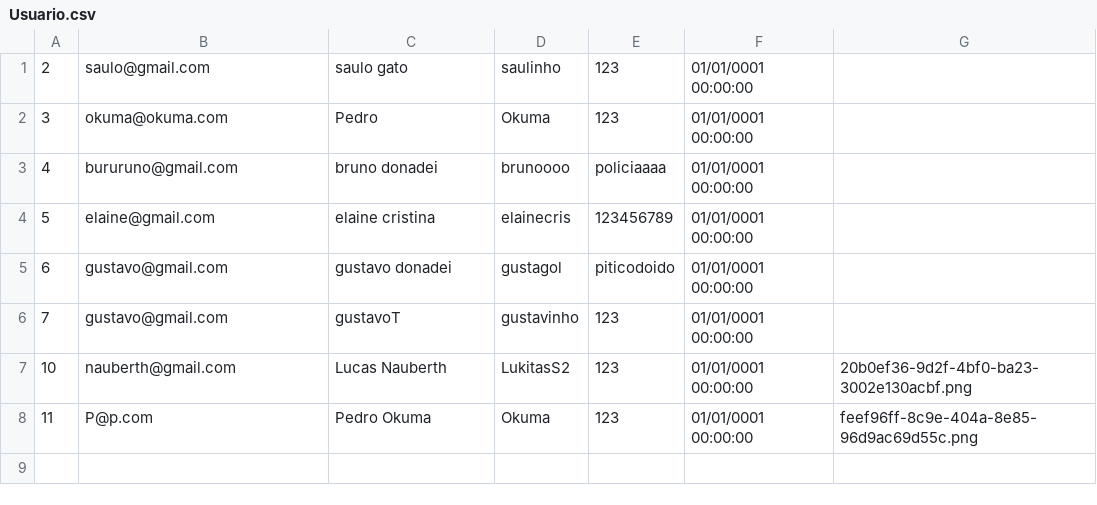
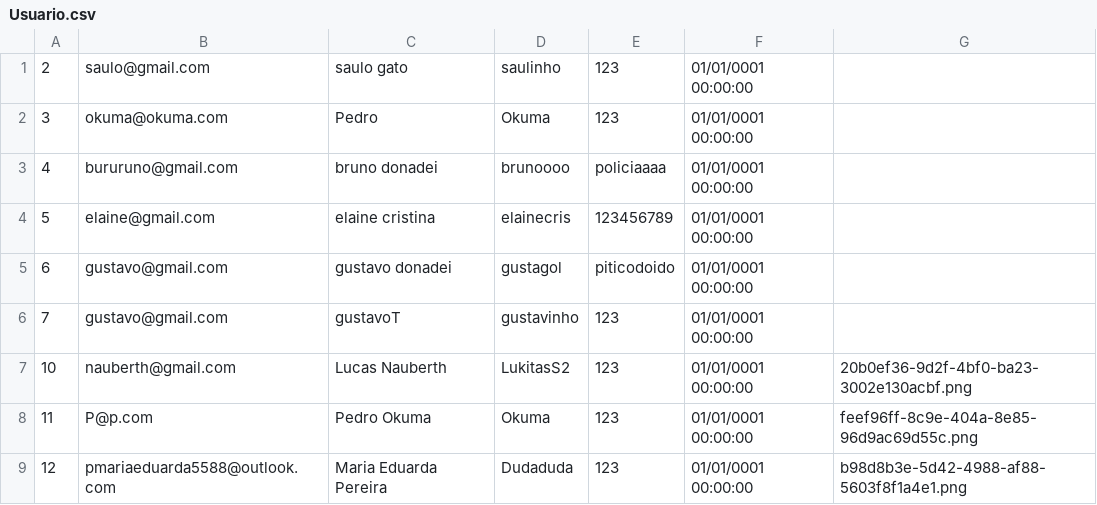
Before and after one commit to G8SENAI/G8InstaDev, a CSV file: Database/Usuario.csv, drawn as a sheet.

```diff
--- a/Database/Usuario.csv
+++ b/Database/Usuario.csv
@@ -8 +8,2 @@
 11;P@p.com;Pedro Okuma;Okuma;123;01/01/0001 00:00:00;feef96ff-8c9e-404a-8e85-96d9ac69d55c.png
+12;pmariaeduarda5588@outlook.com;Maria Eduarda Pereira ;Dudaduda;123;01/01/0001 00:00:00;b98d8b3e-5d42-4988-af88-5603f8f1a4e1.png
```
Also changed, not shown: 3 other files.
